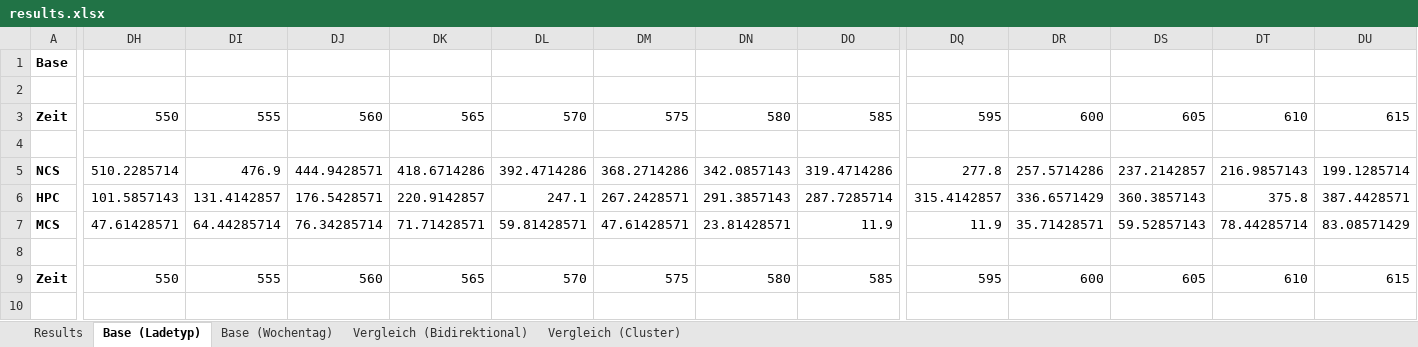
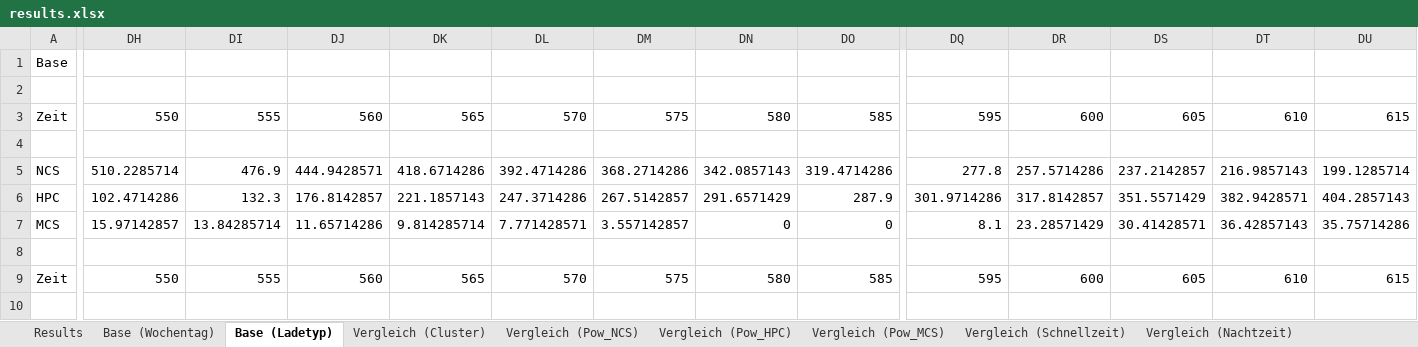
Before and after one commit to davidsanders1999/lkw-schnellladenetz-lademanagement, an Excel workbook: output/results.xlsx, sheet Base (Ladetyp), drawn as a sheet; only a part is shown, gaps mark what is left out; values as stored, in another font and other column widths than the file's, no borders; 1 other sheet too large or unreadable and not compared; the diff covers the shown part only; the diff names each change by its address in the sheet, - before the commit and + after, or states it on an @@ line.

```diff
--- a/output/results.xlsx (sheet Base (Ladetyp))
+++ b/output/results.xlsx (sheet Base (Ladetyp))
-sheet tab: Vergleich (Bidirektional)
+sheet tab: Vergleich (Pow_NCS)
+sheet tab: Vergleich (Pow_HPC)
+sheet tab: Vergleich (Pow_MCS)
+sheet tab: Vergleich (Schnellzeit)
+sheet tab: Vergleich (Nachtzeit)
@@ sheet tab order changed: Results | Base (Wochentag) | Base (Ladetyp) | Vergleich (Cluster) | Vergleich (Pow_NCS) | Vergleich (Pow_HPC) | Vergleich (Pow_MCS) | Vergleich (Schnellzeit) | Vergleich (Nachtzeit) @@
-A1 bold: on
+A1 bold: off
-A3 bold: on
+A3 bold: off
-A5:A7 bold: on
+A5:A7 bold: off
-DH6: 101.5857143
+DH6: 102.4714286
-DI6: 131.4142857
+DI6: 132.3
-DJ6: 176.5428571
+DJ6: 176.8142857
-DK6: 220.9142857
+DK6: 221.1857143
-DL6: 247.1
+DL6: 247.3714286
-DM6: 267.2428571
+DM6: 267.5142857
-DN6: 291.3857143
+DN6: 291.6571429
-DO6: 287.7285714
+DO6: 287.9
-DQ6: 315.4142857
+DQ6: 301.9714286
-DR6: 336.6571429
+DR6: 317.8142857
-DS6: 360.3857143
+DS6: 351.5571429
-DT6: 375.8
+DT6: 382.9428571
-DU6: 387.4428571
+DU6: 404.2857143
-DH7: 47.61428571
+DH7: 15.97142857
-DI7: 64.44285714
+DI7: 13.84285714
-DJ7: 76.34285714
+DJ7: 11.65714286
-DK7: 71.71428571
+DK7: 9.814285714
-DL7: 59.81428571
+DL7: 7.771428571
-DM7: 47.61428571
+DM7: 3.557142857
-DN7: 23.81428571
+DN7: 0
-DO7: 11.9
+DO7: 0
-DQ7: 11.9
+DQ7: 8.1
-DR7: 35.71428571
+DR7: 23.28571429
-DS7: 59.52857143
+DS7: 30.41428571
-DT7: 78.44285714
+DT7: 36.42857143
-DU7: 83.08571429
+DU7: 35.75714286
-A9 bold: on
+A9 bold: off
```
Also changed, not shown: 5 added rows and 550 edited cells elsewhere in this sheet, sheet Vergleich (Cluster), sheet Results, other sheet tabs, 33 other files.
